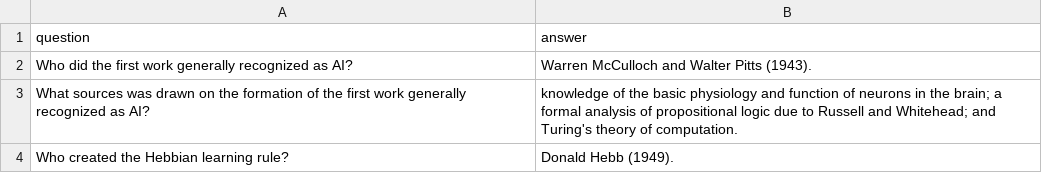
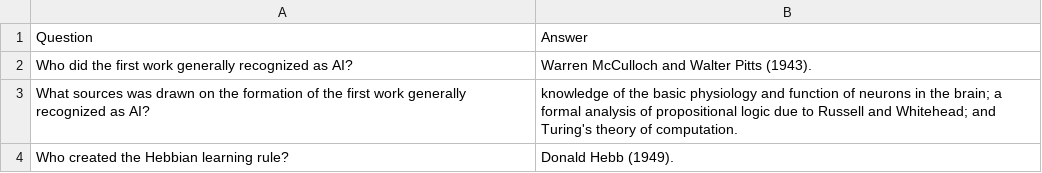
Before and after one commit to Khan-Ramsha/FinetuneX, a CSV file: data/chatbot_qna.csv, drawn as a sheet; only a part is shown.

Commit message:
integrated UI & data preprocessing before passing it to trainer

```diff
--- a/data/chatbot_qna.csv
+++ b/data/chatbot_qna.csv
@@ -1,2 +1,2 @@
-question,answer
+Question,Answer
 Who did the first work generally recognized as AI?,"Warren McCulloch and Walter Pitts (1943).
```
Also changed, not shown: 3 other files.
